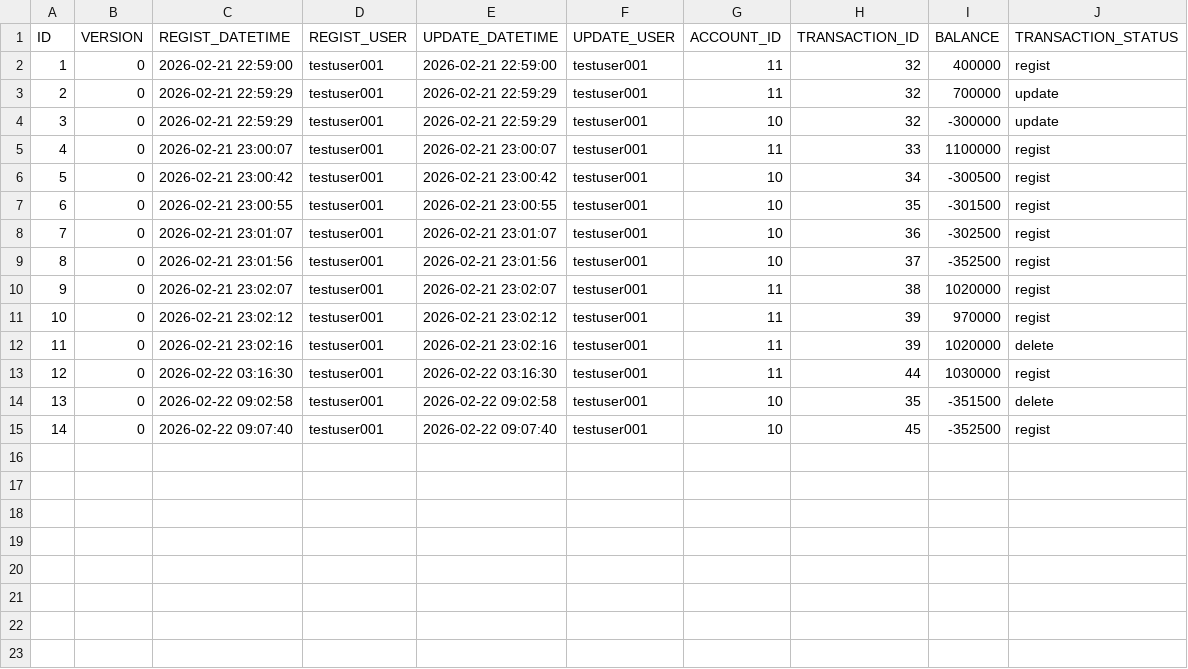
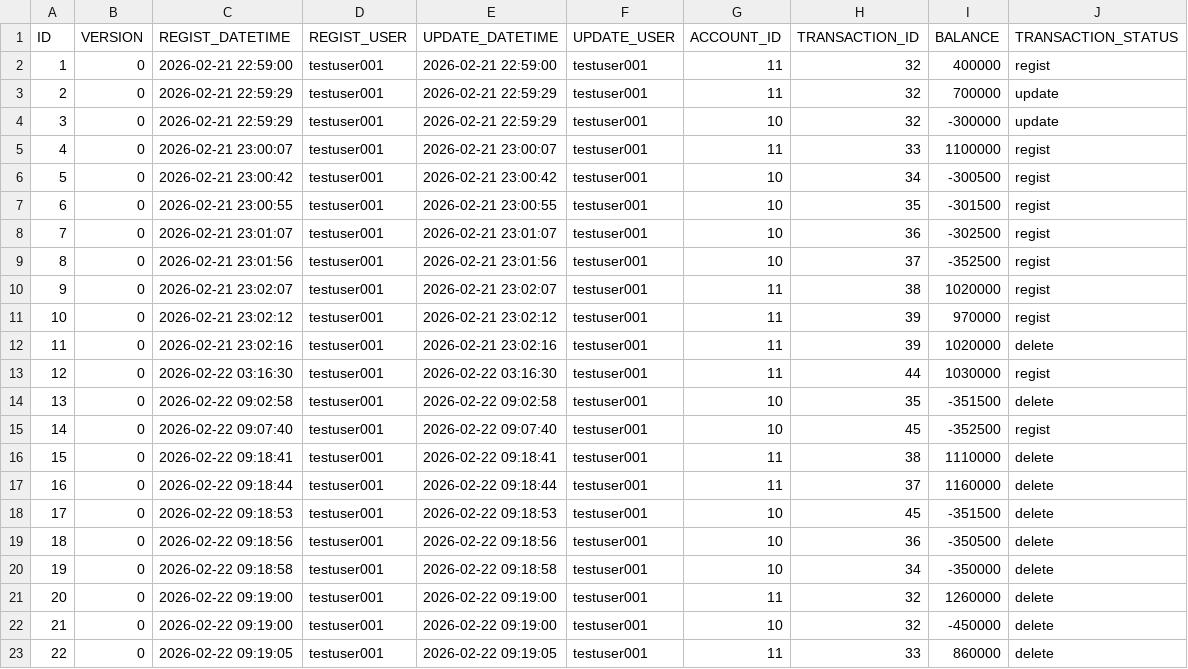
Before and after one commit to ProGTST/LifePlanApp, a CSV file: public/data/ACCOUNT_HISTORY.csv, drawn as a sheet; the diff names each change by its address in the sheet, - before the commit and + after, or states it on an @@ line.

```diff
--- a/public/data/ACCOUNT_HISTORY.csv
+++ b/public/data/ACCOUNT_HISTORY.csv
+row 16: 15 | 0 | 2026-02-22 09:18:41 | testuser001 | 2026-02-22 09:18:41 | testuser001 | 11 | 38 | 1110000 | delete
+row 17: 16 | 0 | 2026-02-22 09:18:44 | testuser001 | 2026-02-22 09:18:44 | testuser001 | 11 | 37 | 1160000 | delete
+row 18: 17 | 0 | 2026-02-22 09:18:53 | testuser001 | 2026-02-22 09:18:53 | testuser001 | 10 | 45 | -351500 | delete
+row 19: 18 | 0 | 2026-02-22 09:18:56 | testuser001 | 2026-02-22 09:18:56 | testuser001 | 10 | 36 | -350500 | delete
+row 20: 19 | 0 | 2026-02-22 09:18:58 | testuser001 | 2026-02-22 09:18:58 | testuser001 | 10 | 34 | -350000 | delete
+row 21: 20 | 0 | 2026-02-22 09:19:00 | testuser001 | 2026-02-22 09:19:00 | testuser001 | 11 | 32 | 1260000 | delete
+row 22: 21 | 0 | 2026-02-22 09:19:00 | testuser001 | 2026-02-22 09:19:00 | testuser001 | 10 | 32 | -450000 | delete
+row 23: 22 | 0 | 2026-02-22 09:19:05 | testuser001 | 2026-02-22 09:19:05 | testuser001 | 11 | 33 | 860000 | delete
```
Also changed, not shown: public/data/ACCOUNT.csv, public/data/TRANSACTION.csv, 5 other files.
